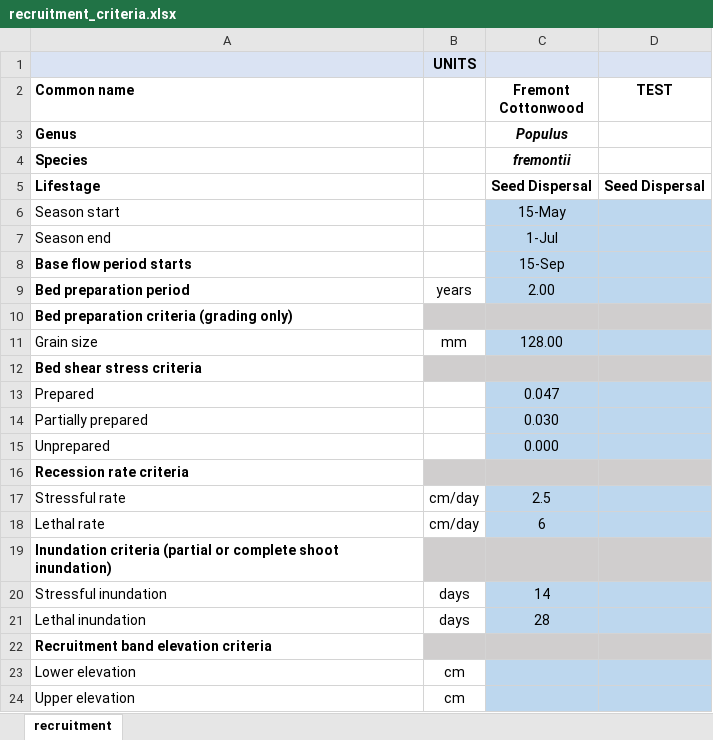
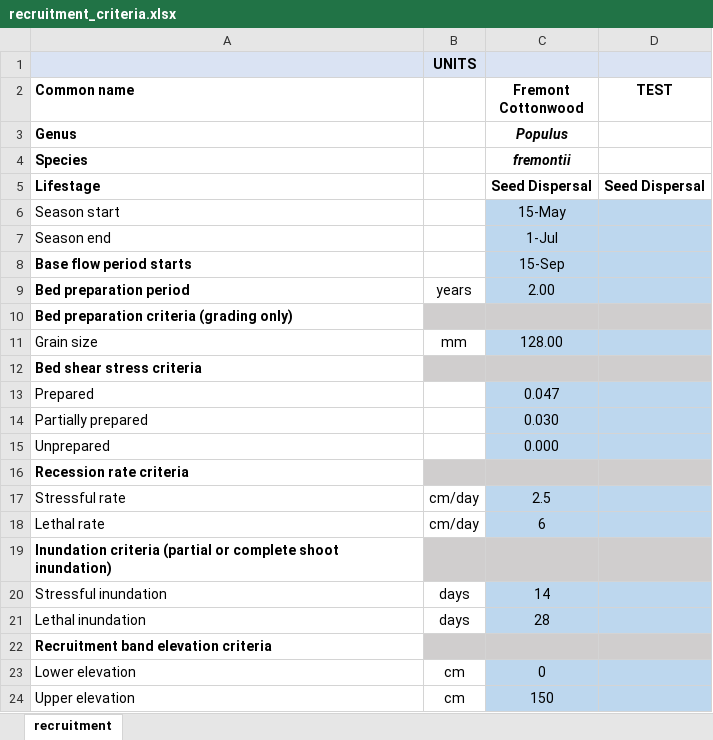
Before and after one commit to RiverArchitect/program, an Excel workbook: RiparianRecruitment/.templates/recruitment_criteria.xlsx, sheet recruitment, drawn as a sheet; values as stored, in another font and other column widths than the file's, no borders; the diff names each change by its address in the sheet, - before the commit and + after, or states it on an @@ line.

Commit message:
updated worksheet with recruitment band criteria

```diff
--- a/RiparianRecruitment/.templates/recruitment_criteria.xlsx (sheet recruitment)
+++ b/RiparianRecruitment/.templates/recruitment_criteria.xlsx (sheet recruitment)
-C23 (Fremont Cottonwood): (empty)
+C23 (Fremont Cottonwood): 0
-C24 (Fremont Cottonwood): (empty)
+C24 (Fremont Cottonwood): 150
```
